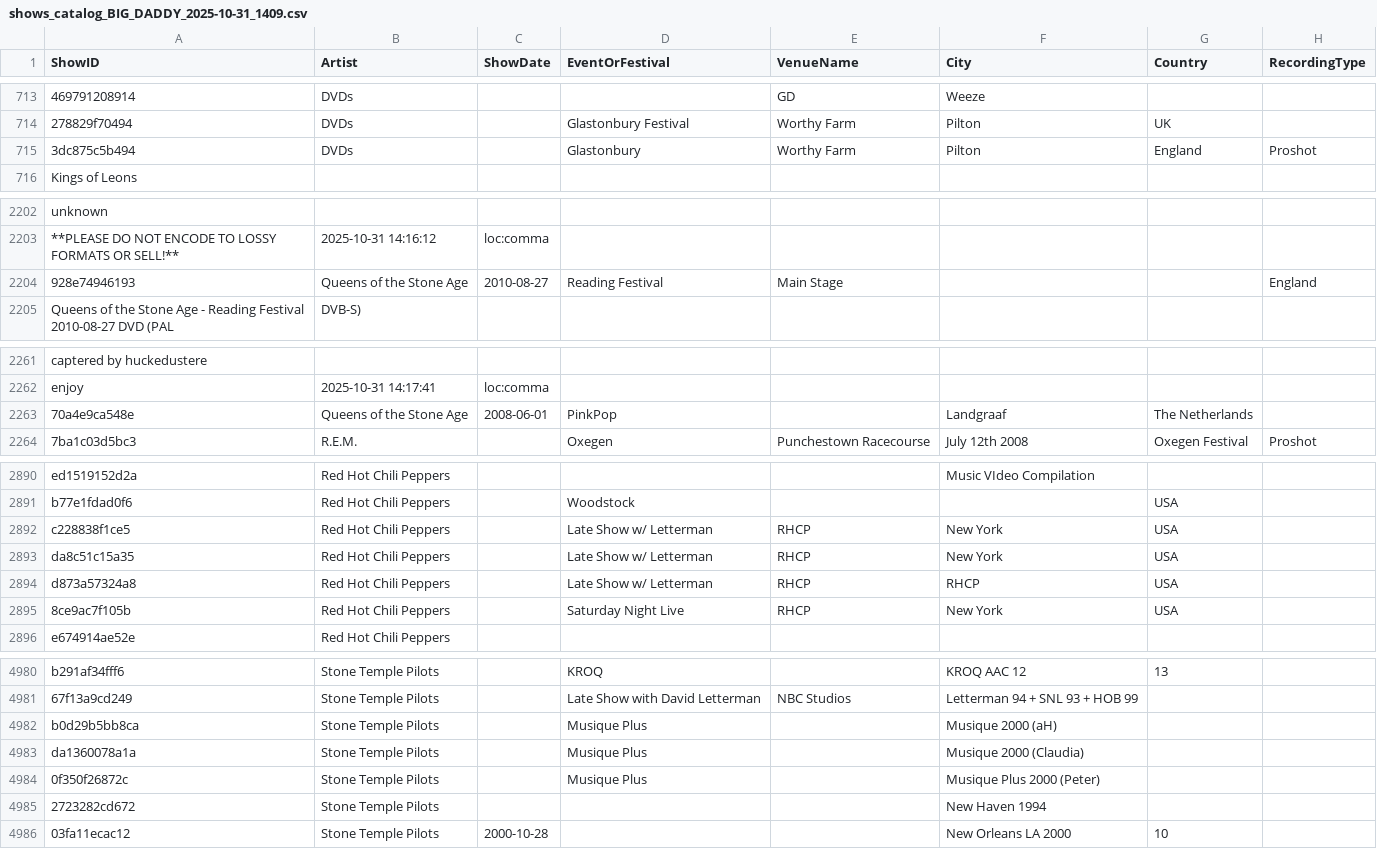
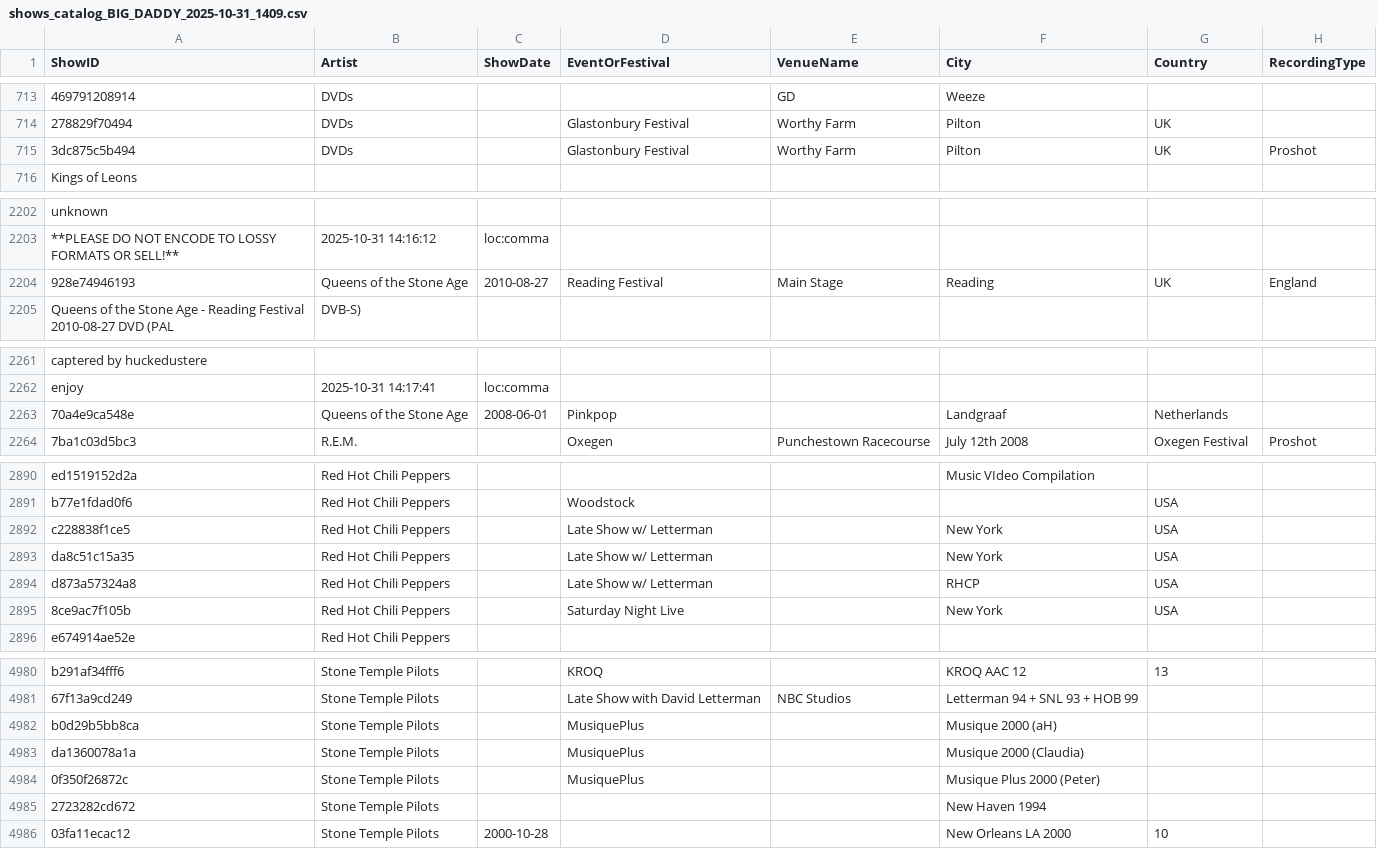
Before and after one commit to karl0s/digital-vault, a CSV file: data-pipeline/01_scan_hd_shows/shows_catalog_BIG_DADDY_2025-10-31_1409.csv, drawn as a sheet; only a part is shown, gaps mark what is left out; the diff covers the shown part only; the diff names each change by its address in the sheet, - before the commit and + after, or states it on an @@ line.

```diff
--- a/data-pipeline/01_scan_hd_shows/shows_catalog_BIG_DADDY_2025-10-31_1409.csv
+++ b/data-pipeline/01_scan_hd_shows/shows_catalog_BIG_DADDY_2025-10-31_1409.csv
-D715 (EventOrFestival): Glastonbury
+D715 (EventOrFestival): Glastonbury Festival
-G715 (Country): England
+G715 (Country): UK
-F2204 (City): (empty)
+F2204 (City): Reading
-G2204 (Country): (empty)
+G2204 (Country): UK
-D2263 (EventOrFestival): PinkPop
+D2263 (EventOrFestival): Pinkpop
-G2263 (Country): The Netherlands
+G2263 (Country): Netherlands
-E2892:E2895 (VenueName): RHCP
+E2892:E2895 (VenueName): (empty)
-D4982:D4984 (EventOrFestival): Musique Plus
+D4982:D4984 (EventOrFestival): MusiquePlus
```
Also changed, not shown: 44 edited cells elsewhere in this file, data-pipeline/05_merge_csvs/shows_catalog_BIG_DADDY_rescan_checksums.csv, 12 other files.
